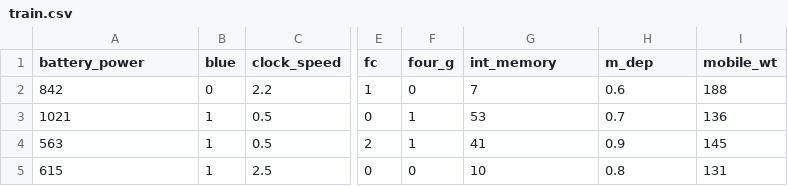
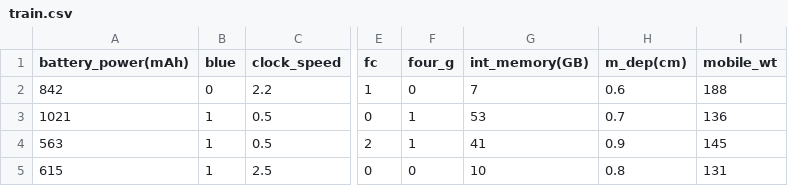
Before and after one commit to Brnmg/titanicDataset, a CSV file: train.csv, drawn as a sheet; only a part is shown, gaps mark what is left out; the diff names each change by its address in the sheet, - before the commit and + after, or states it on an @@ line.

Commit message:
Update train.csv

```diff
--- a/train.csv
+++ b/train.csv
-A1: battery_power
+A1: battery_power(mAh)
-G1: int_memory
+G1: int_memory(GB)
-H1: m_dep
+H1: m_dep(cm)
```
